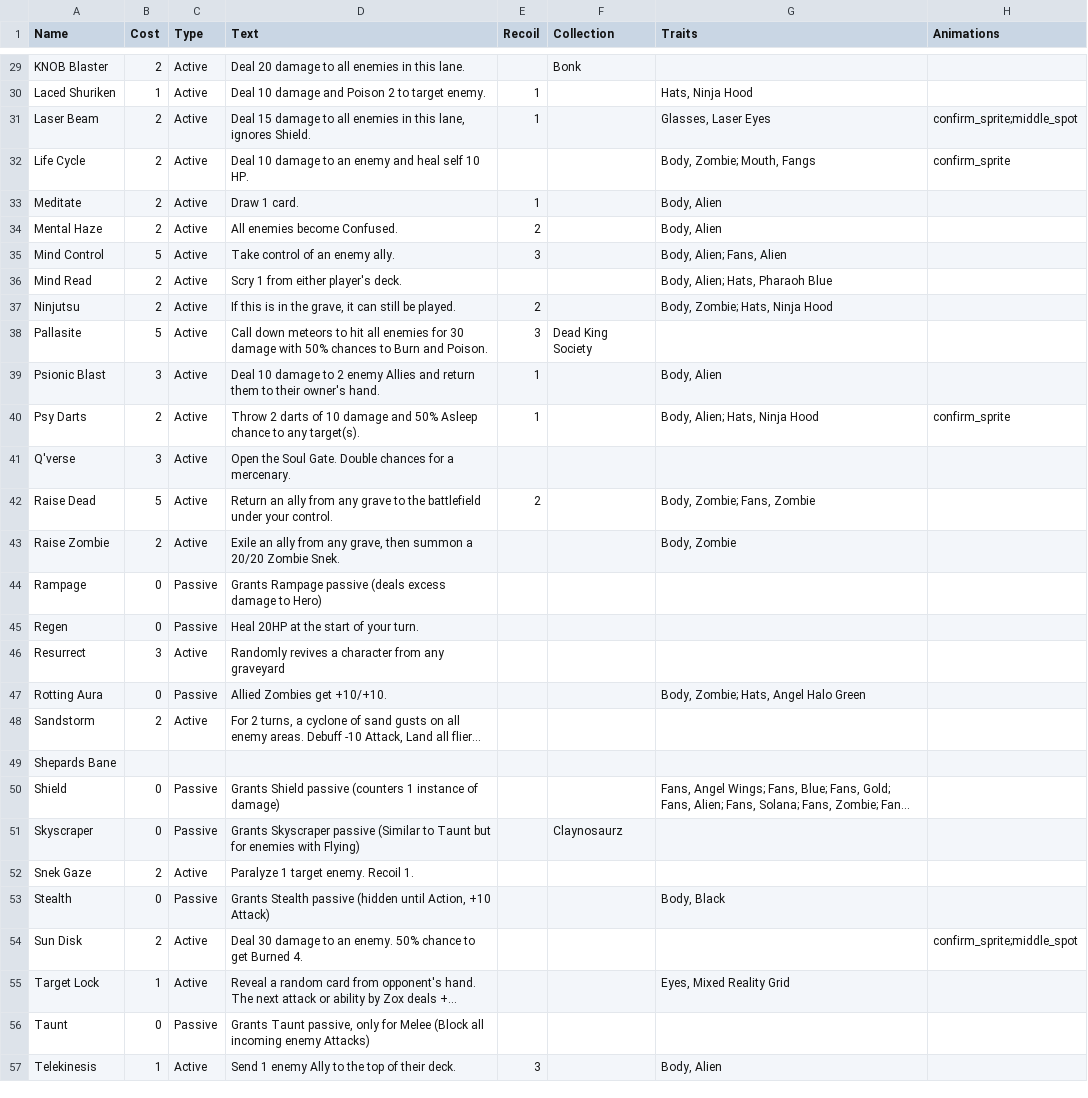
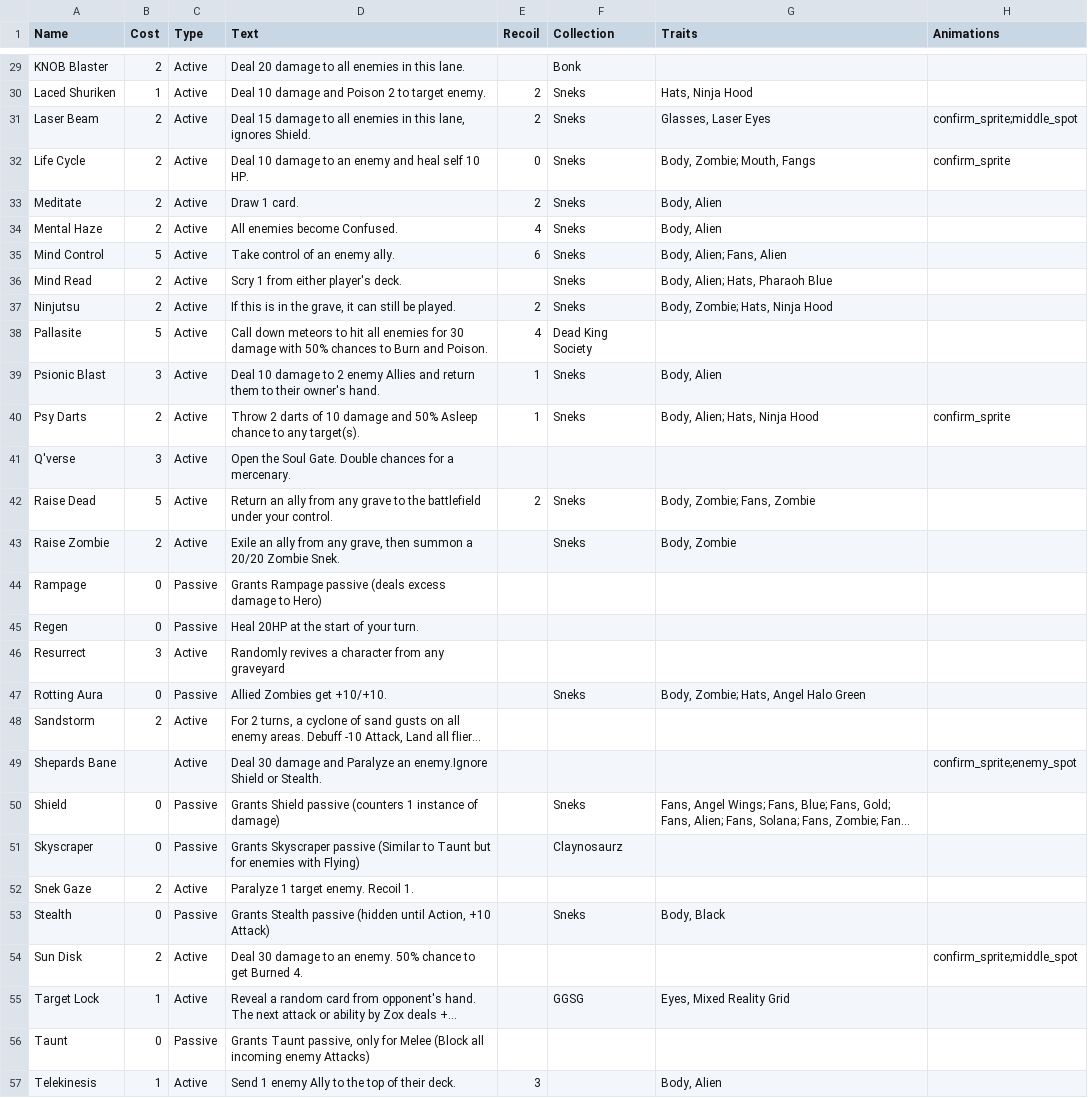
Before and after one commit to lvcsantos/play-SoulGate, a CSV file: html5game/TraitsAbilities.csv, drawn as a sheet; only a part is shown, gaps mark what is left out; long unchanged cells end in …; the diff covers the shown part only; the diff names each change by its address in the sheet, - before the commit and + after, or states it on an @@ line.

```diff
--- a/html5game/TraitsAbilities.csv
+++ b/html5game/TraitsAbilities.csv
-E30:E31 (Recoil): 1
+E30:E31 (Recoil): 2
-F30:F37 (Collection): (empty)
+F30:F37 (Collection): Sneks
-E32 (Recoil): (empty)
+E32 (Recoil): 0
-E33 (Recoil): 1
+E33 (Recoil): 2
-E34 (Recoil): 2
+E34 (Recoil): 4
-E35 (Recoil): 3
+E35 (Recoil): 6
-E38 (Recoil): 3
+E38 (Recoil): 4
-F39:F40 (Collection): (empty)
+F39:F40 (Collection): Sneks
-F42:F43 (Collection): (empty)
+F42:F43 (Collection): Sneks
-F47 (Collection): (empty)
+F47 (Collection): Sneks
-C49 (Type): (empty)
+C49 (Type): Active
-D49 (Text): (empty)
+D49 (Text): Deal 30 damage and Paralyze an enemy.Ignore Shield or Stealth.
-H49 (Animations): (empty)
+H49 (Animations): confirm_sprite;enemy_spot
-F50 (Collection): (empty)
+F50 (Collection): Sneks
-F53 (Collection): (empty)
+F53 (Collection): Sneks
-F55 (Collection): (empty)
+F55 (Collection): GGSG
```
Also changed, not shown: 1 added row, 1 removed row and 21 edited cells elsewhere in this file, html5game/Allies.csv, 40 other files.
